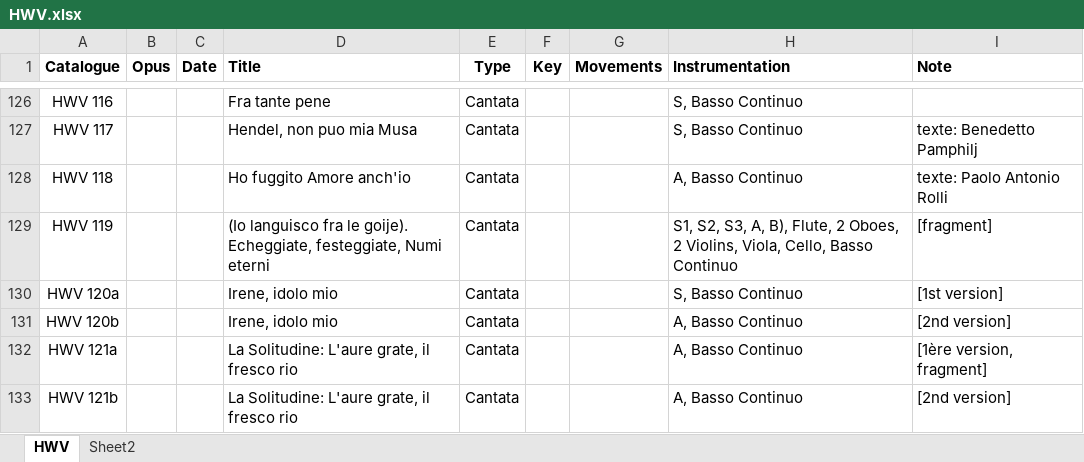
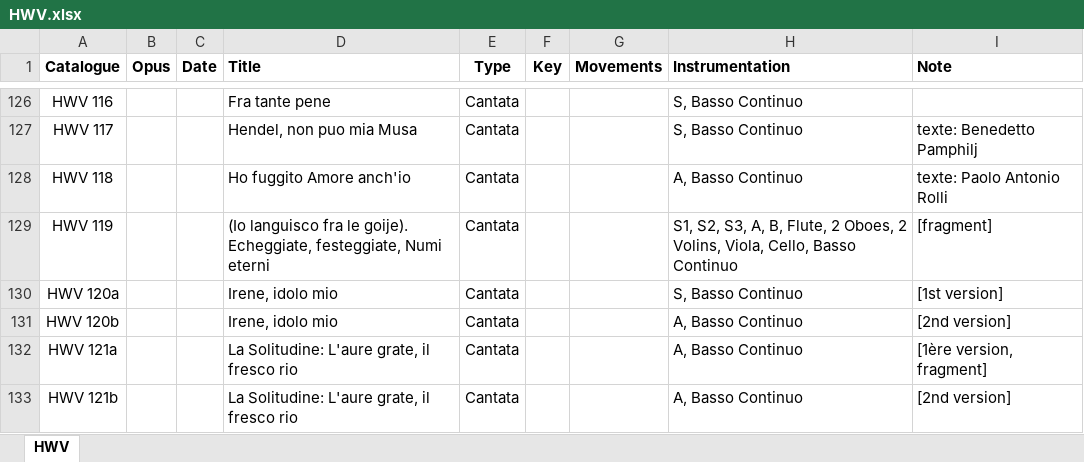
Before and after one commit to KenParker-CN/konzert-public-data, an Excel workbook: xlsx/HWV.xlsx, sheet HWV, drawn as a sheet; only a part is shown, gaps mark what is left out; values as stored, in another font and other column widths than the file's, no borders; the diff covers the shown part only; the diff names each change by its address in the sheet, - before the commit and + after, or states it on an @@ line.

```diff
--- a/xlsx/HWV.xlsx (sheet HWV)
+++ b/xlsx/HWV.xlsx (sheet HWV)
-sheet tab: Sheet2
-H129 (Instrumentation): …S3, A, B), Flute, 2 Oboes, 2 Violins, Viola, Cello,…
+H129 (Instrumentation): …S3, A, B, Flute, 2 Oboes, 2 Volins, Viola, Cello,…
```
Also changed, not shown: 12 edited cells elsewhere in this sheet, xlsx/BWV.xlsx, xlsx/CPE.xlsx, 6 other files.
